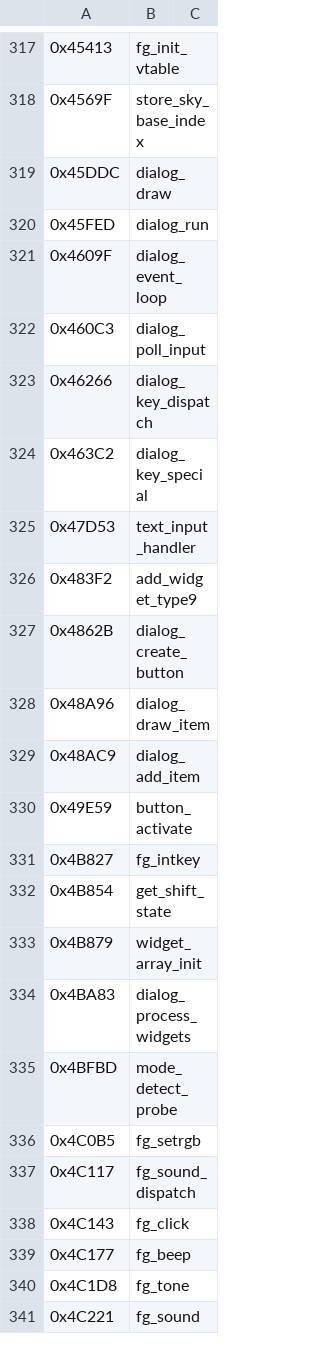
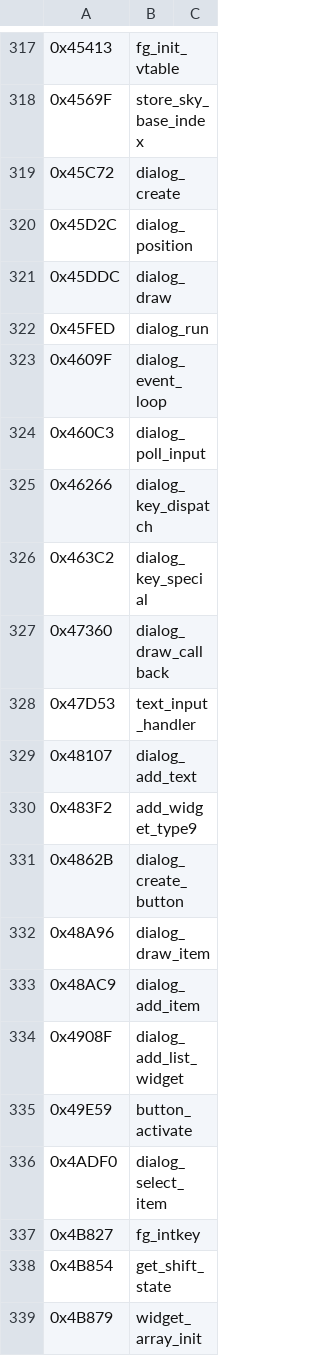
Before and after one commit to vgrichina/scorched-earth, a CSV file: disasm/labels.csv, drawn as a sheet; only a part is shown, gaps mark what is left out; the shorter side is filled out with more unchanged rows; the diff names each change by its address in the sheet, - before the commit and + after, or states it on an @@ line.

```diff
--- a/disasm/labels.csv
+++ b/disasm/labels.csv
+row 319: 0x45C72 | dialog_create
+row 320: 0x45D2C | dialog_position
+row 327: 0x47360 | dialog_draw_callback
+row 329: 0x48107 | dialog_add_text
+row 334: 0x4908F | dialog_add_list_widget
+row 336: 0x4ADF0 | dialog_select_item
```
Also changed, not shown: 1 other file.
